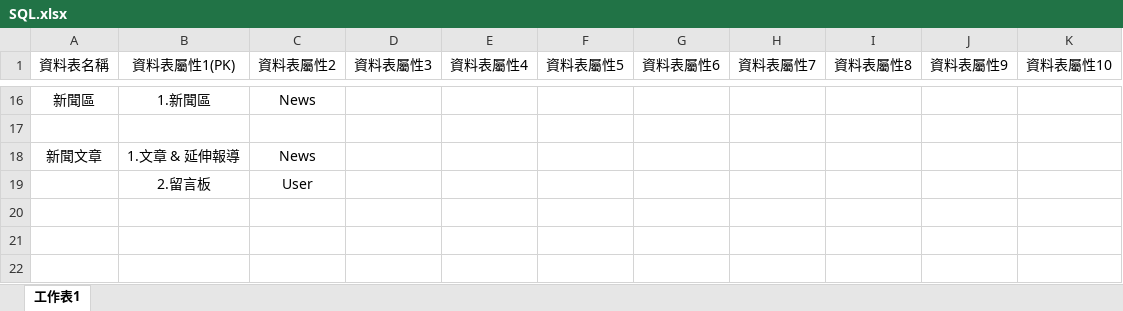
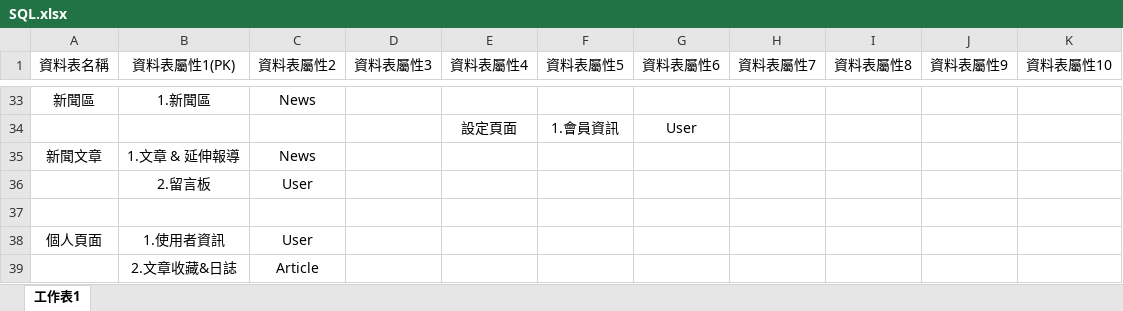
Before and after one commit to tim93009/FinalProject_GameForum, an Excel workbook: docs/database/SQL.xlsx, sheet 工作表1, drawn as a sheet; only a part is shown, gaps mark what is left out; values as stored, in another font and other column widths than the file's, no borders; addresses are those after the commit; the diff covers the shown part only; the diff names each change by its address in the sheet, - before the commit and + after, or states it on an @@ line.

```diff
--- a/docs/database/SQL.xlsx (sheet 工作表1)
+++ b/docs/database/SQL.xlsx (sheet 工作表1)
-row 34: (empty)
+row 34:  |  |  |  | 設定頁面 | 1.會員資訊 | User
+row 37: (empty)
+row 38: 個人頁面 | 1.使用者資訊 | User
+row 39:  | 2.文章收藏&日誌 | Article
```
Also changed, not shown: 18 added rows, 1 removed row and 8 edited cells elsewhere in this sheet.
